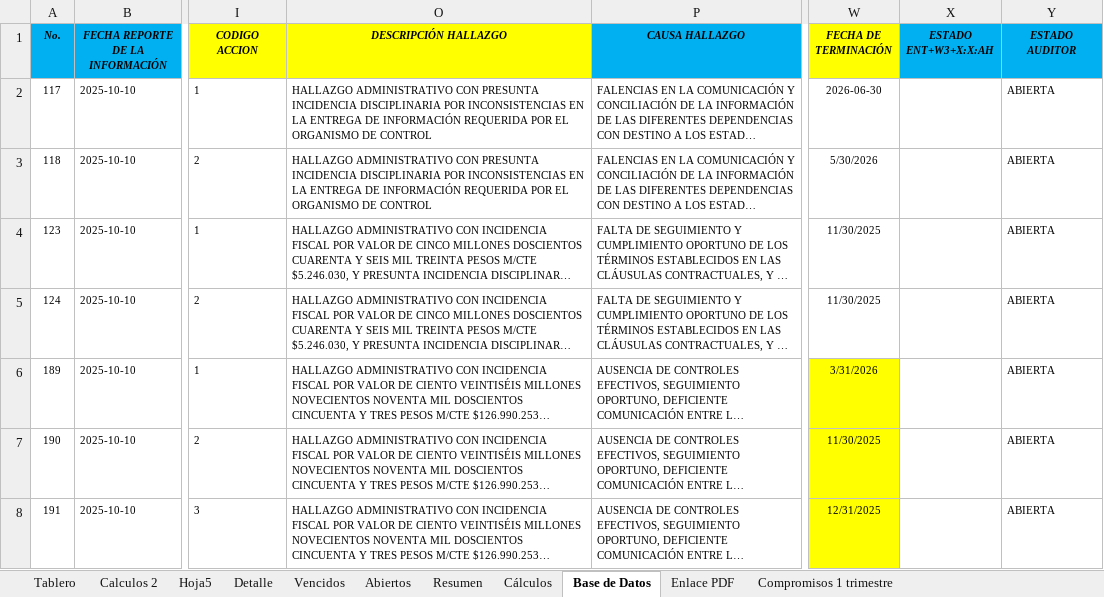
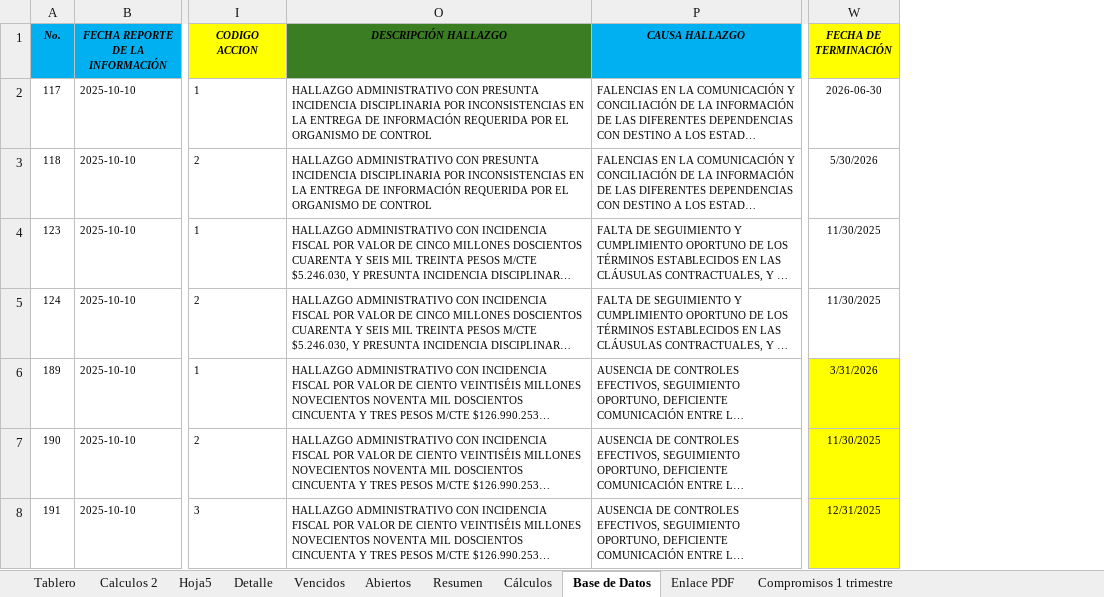
Before and after one commit to diego12vas-cmd/tableros-control, an Excel workbook: TABLERO_PA_C.xlsx, sheet Base de Datos, drawn as a sheet; only a part is shown, gaps mark what is left out; long unchanged cells end in …; values as stored, in another font and other column widths than the file's, no borders; table styles not drawn; the diff covers the shown part only; the diff names each change by its address in the sheet, - before the commit and + after, or states it on an @@ line.

Commit message:
Add files via upload

```diff
--- a/TABLERO_PA_C.xlsx (sheet Base de Datos)
+++ b/TABLERO_PA_C.xlsx (sheet Base de Datos)
@@ column X (ESTADO ENT+W3+X:X:AH) hidden, empty @@
@@ column Y (ESTADO AUDITOR) hidden, rows 2-8: all ABIERTA @@
-O1 fill: #FFFF00
+O1 fill: #3B7D23
```
Also changed, not shown: 31 edited cells and cell formats elsewhere in this sheet, sheet Resumen.
